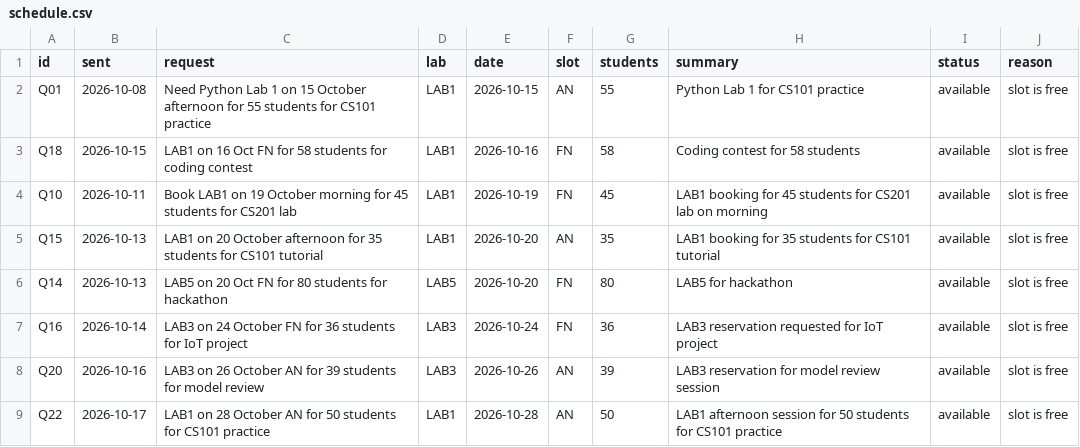
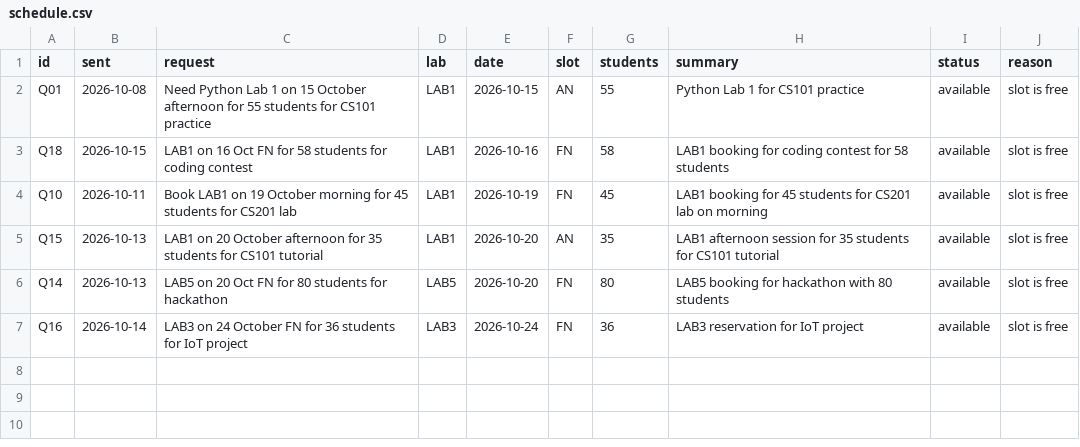
Before and after one commit to nithiyashri69-cod/lab-sorter, a CSV file: output/schedule.csv, drawn as a sheet.

Commit message:
Update output files and add test scripts

```diff
--- a/output/schedule.csv
+++ b/output/schedule.csv
@@ -2,8 +2,6 @@ id,sent,request,lab,date,slot,students,summary,status,reason
 Q01,2026-10-08,Need Python Lab 1 on 15 October afternoon for 55 students for CS101 practice,LAB1,2026-10-15,AN,55,Python Lab 1 for CS101 practice,available,slot is free
-Q18,2026-10-15,LAB1 on 16 Oct FN for 58 students for coding contest,LAB1,2026-10-16,FN,58,Coding contest for 58 students,available,slot is free
+Q18,2026-10-15,LAB1 on 16 Oct FN for 58 students for coding contest,LAB1,2026-10-16,FN,58,LAB1 booking for coding contest for 58 students,available,slot is free
 Q10,2026-10-11,Book LAB1 on 19 October morning for 45 students for CS201 lab,LAB1,2026-10-19,FN,45,LAB1 booking for 45 students for CS201 lab on morning,available,slot is free
-Q15,2026-10-13,LAB1 on 20 October afternoon for 35 students for CS101 tutorial,LAB1,2026-10-20,AN,35,LAB1 booking for 35 students for CS101 tutorial,available,slot is free
-Q14,2026-10-13,LAB5 on 20 Oct FN for 80 students for hackathon,LAB5,2026-10-20,FN,80,LAB5 for hackathon,available,slot is free
-Q16,2026-10-14,LAB3 on 24 October FN for 36 students for IoT project,LAB3,2026-10-24,FN,36,LAB3 reservation requested for IoT project,available,slot is free
-Q20,2026-10-16,LAB3 on 26 October AN for 39 students for model review,LAB3,2026-10-26,AN,39,LAB3 reservation for model review session,available,slot is free
-Q22,2026-10-17,LAB1 on 28 October AN for 50 students for CS101 practice,LAB1,2026-10-28,AN,50,LAB1 afternoon session for 50 students for CS101 practice,available,slot is free
+Q15,2026-10-13,LAB1 on 20 October afternoon for 35 students for CS101 tutorial,LAB1,2026-10-20,AN,35,LAB1 afternoon session for 35 students for CS101 tutorial,available,slot is free
+Q14,2026-10-13,LAB5 on 20 Oct FN for 80 students for hackathon,LAB5,2026-10-20,FN,80,LAB5 booking for hackathon with 80 students,available,slot is free
+Q16,2026-10-14,LAB3 on 24 October FN for 36 students for IoT project,LAB3,2026-10-24,FN,36,LAB3 reservation for IoT project,available,slot is free
```
Also changed, not shown: output/issues.csv, output/results.csv, 3 other files.
